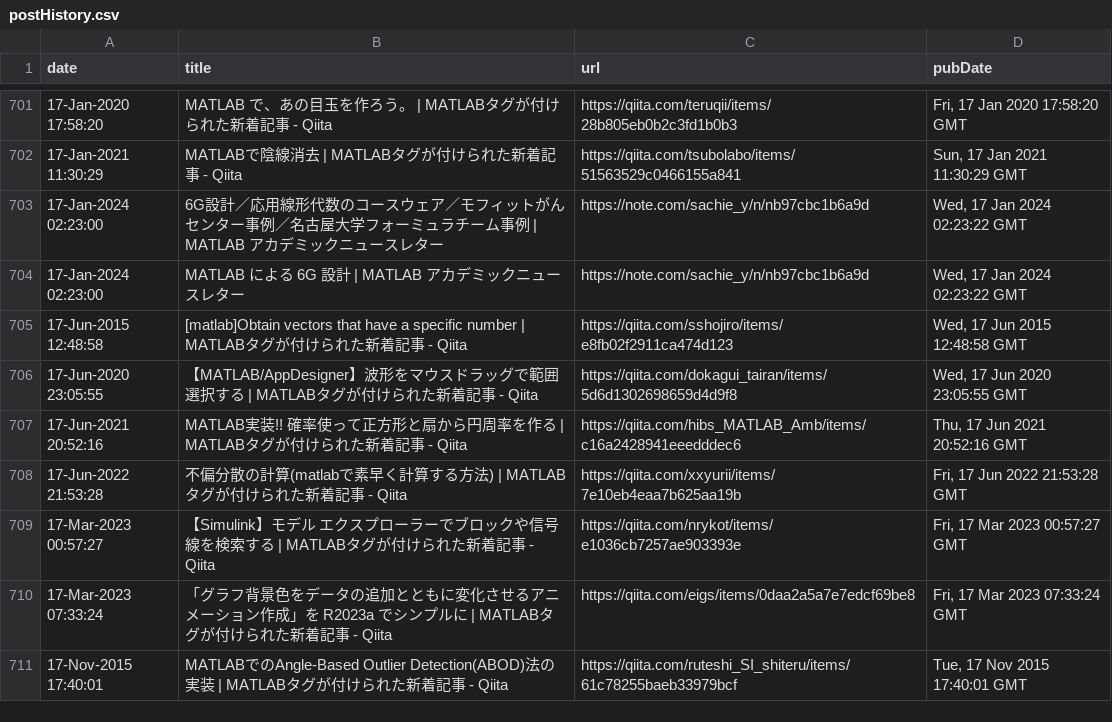
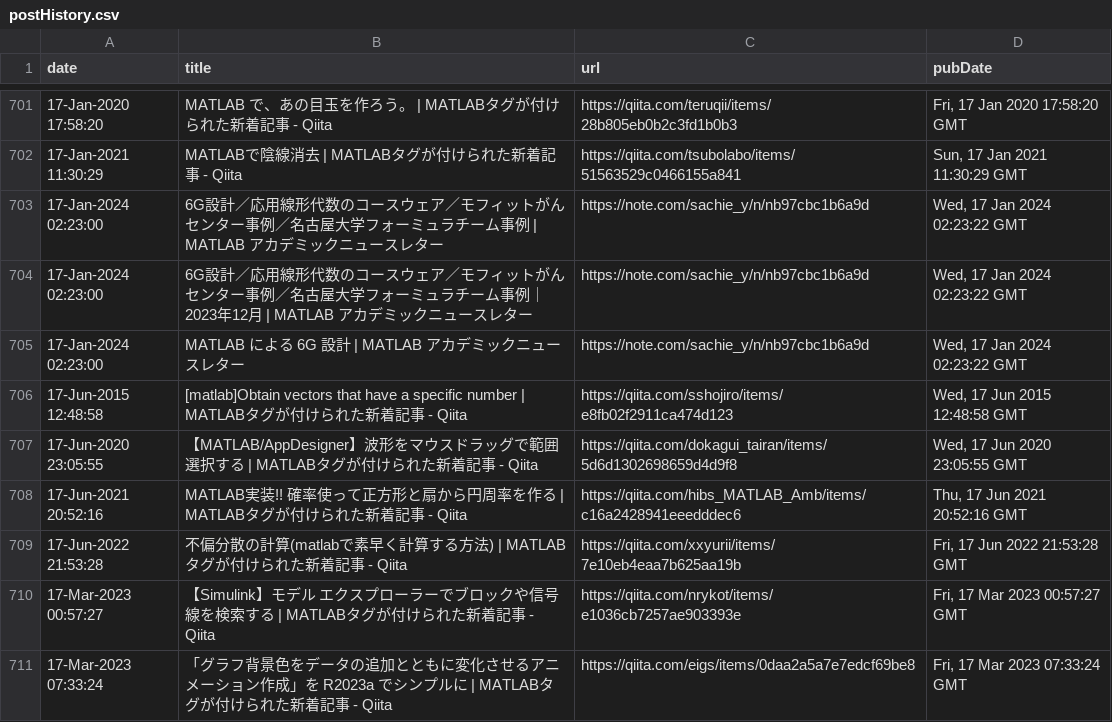
Before and after one commit to minoue-xx/MATLAB-blog-rss-feed, a CSV file: src/tweet/postHistory.csv, drawn as a sheet; only a part is shown, gaps mark what is left out; the shorter side is filled out with more unchanged rows.

Commit message:
postHistory.csv updated

```diff
--- a/src/tweet/postHistory.csv
+++ b/src/tweet/postHistory.csv
@@ -703,2 +703,3 @@ date,title,url,pubDate
 17-Jan-2024 02:23:00,"6G設計／応用線形代数のコースウェア／モフィットがんセンター事例／名古屋大学フォーミュラチーム事例 | MATLAB アカデミックニュースレター",https://note.com/sachie_y/n/nb97cbc1b6a9d,"Wed, 17 Jan 2024 02:23:22 GMT"
+17-Jan-2024 02:23:00,"6G設計／応用線形代数のコースウェア／モフィットがんセンター事例／名古屋大学フォーミュラチーム事例｜2023年12月 | MATLAB アカデミックニュースレター",https://note.com/sachie_y/n/nb97cbc1b6a9d,"Wed, 17 Jan 2024 02:23:22 GMT"
 17-Jan-2024 02:23:00,"MATLAB による 6G 設計 | MATLAB アカデミックニュースレター",https://note.com/sachie_y/n/nb97cbc1b6a9d,"Wed, 17 Jan 2024 02:23:22 GMT"
```
Also changed, not shown: 1 other file.
